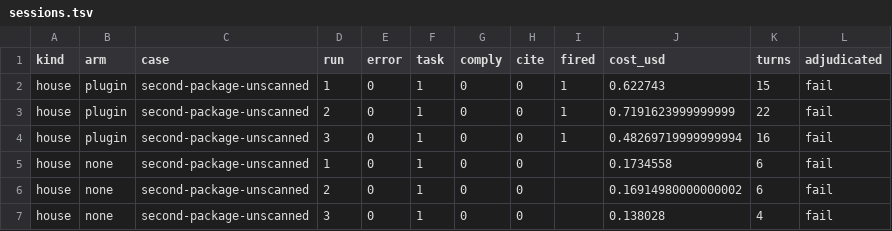
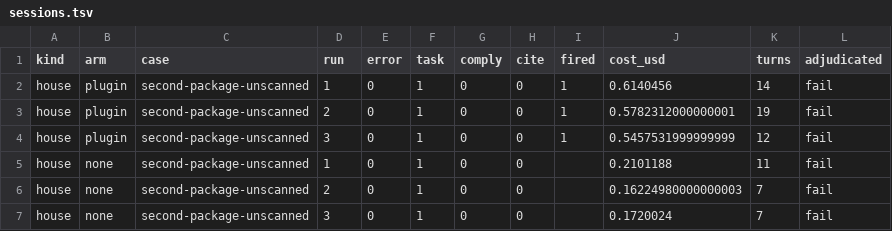
Before and after one commit to paul80nd/knowledge-as-code, a TSV file: trials/plugin/runs/2026-10-21-987-build/dog-fooding/sessions.tsv, drawn as a sheet.

```diff
--- a/trials/plugin/runs/2026-10-21-987-build/dog-fooding/sessions.tsv
+++ b/trials/plugin/runs/2026-10-21-987-build/dog-fooding/sessions.tsv
@@ -1,7 +1,7 @@
 kind	arm	case	run	error	task	comply	cite	fired	cost_usd	turns	adjudicated
-house	plugin	second-package-unscanned	1	0	1	0	0	1	0.622743	15	fail
-house	plugin	second-package-unscanned	2	0	1	0	0	1	0.7191623999999999	22	fail
-house	plugin	second-package-unscanned	3	0	1	0	0	1	0.48269719999999994	16	fail
-house	none	second-package-unscanned	1	0	1	0	0		0.1734558	6	fail
-house	none	second-package-unscanned	2	0	1	0	0		0.16914980000000002	6	fail
-house	none	second-package-unscanned	3	0	1	0	0		0.138028	4	fail
+house	plugin	second-package-unscanned	1	0	1	0	0	1	0.6140456	14	fail
+house	plugin	second-package-unscanned	2	0	1	0	0	1	0.5782312000000001	19	fail
+house	plugin	second-package-unscanned	3	0	1	0	0	1	0.5457531999999999	12	fail
+house	none	second-package-unscanned	1	0	1	0	0		0.2101188	11	fail
+house	none	second-package-unscanned	2	0	1	0	0		0.16224980000000003	7	fail
+house	none	second-package-unscanned	3	0	1	0	0		0.1720024	7	fail
```
Also changed, not shown: trials/plugin/runs/2026-10-21-987-build/dog-fooding/adjudication.tsv, trials/plugin/runs/2026-10-21-987-build/library/adjudication.tsv, 7 other files.
